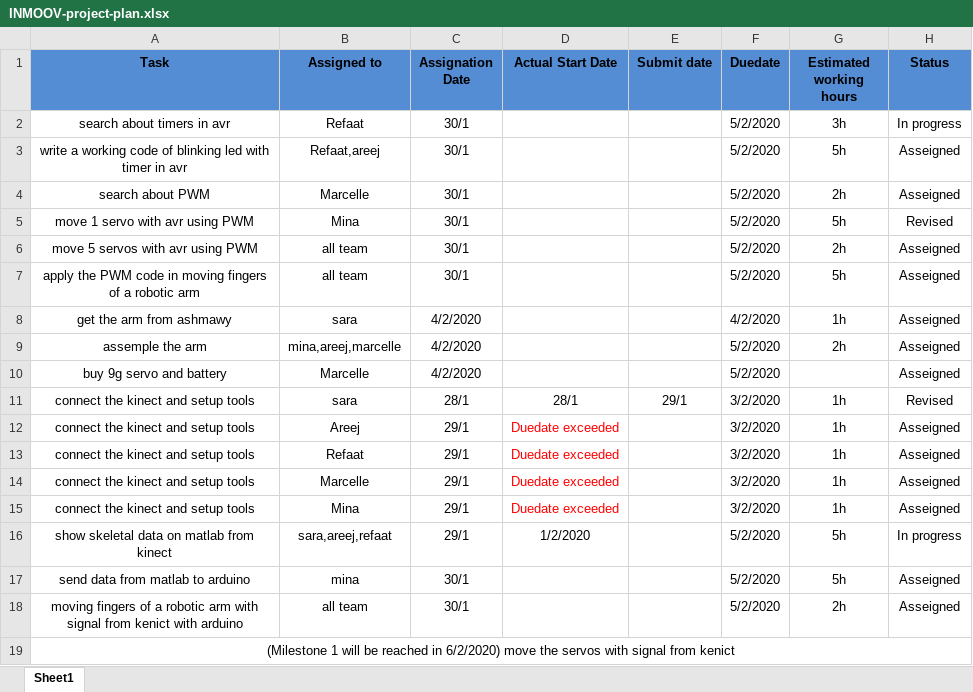
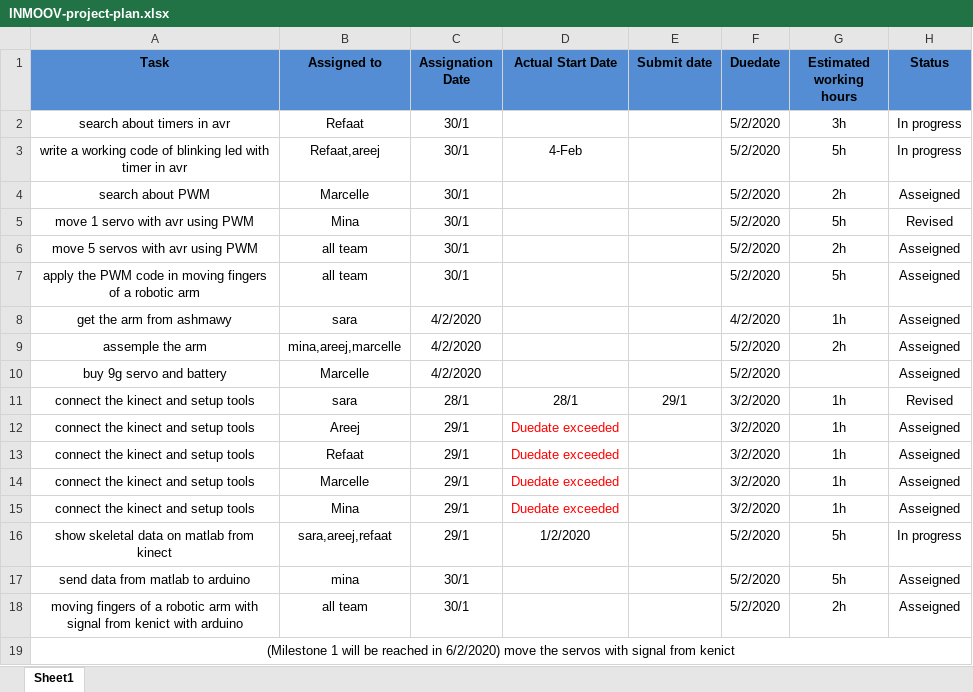
Before and after one commit to sarah-abdelrahman/INMOOV_project, an Excel workbook: Project Plan/INMOOV-project-plan.xlsx, sheet Sheet1, drawn as a sheet; values as stored, in another font and other column widths than the file's, no borders; the diff names each change by its address in the sheet, - before the commit and + after, or states it on an @@ line.

Commit message:
Timer Task in progress  Signed-off-by: areejhelal <areej_helal@yahoo.com>

```diff
--- a/Project Plan/INMOOV-project-plan.xlsx (sheet Sheet1)
+++ b/Project Plan/INMOOV-project-plan.xlsx (sheet Sheet1)
-D3 (Actual Start Date): (empty)
+D3 (Actual Start Date): 4-Feb
-H3 (Status): Asseigned
+H3 (Status): In progress
```
